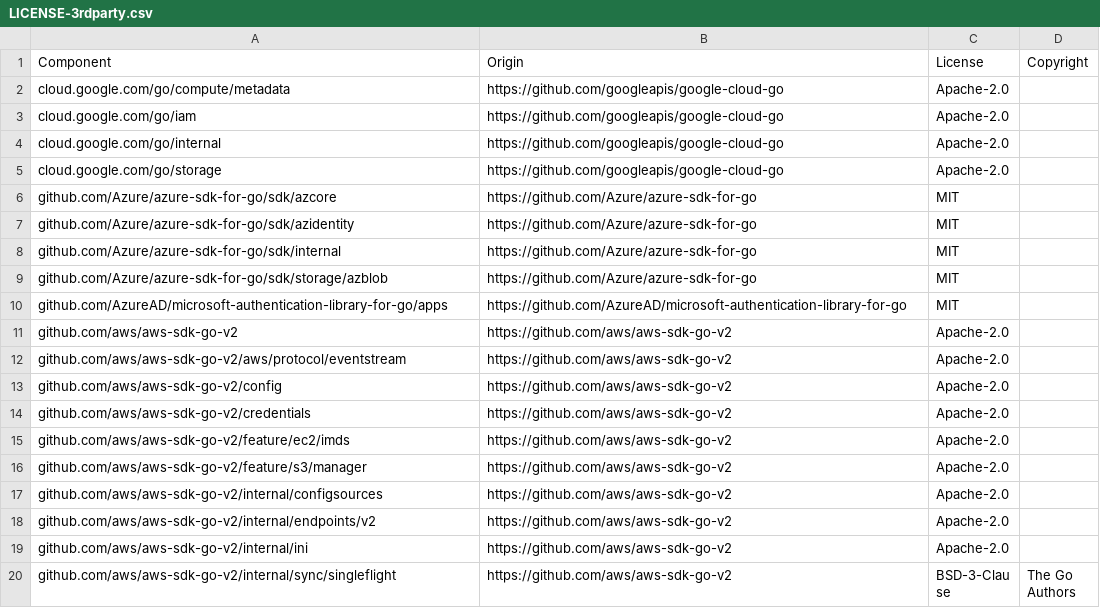
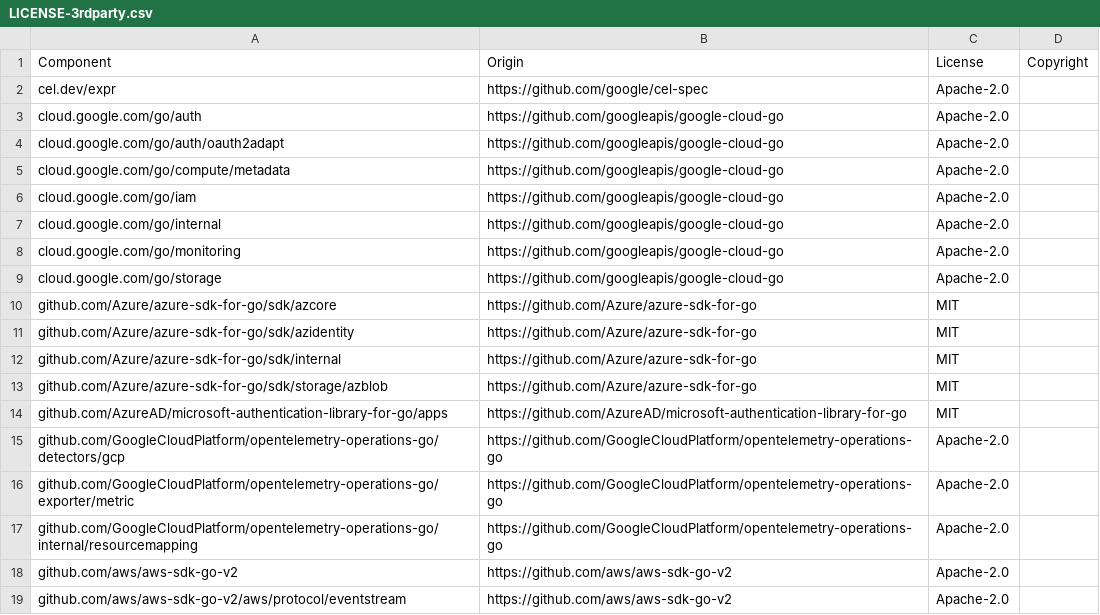
Before and after one commit to DataDog/temporal-large-payload-codec, a CSV file: LICENSE-3rdparty.csv, drawn as a sheet; only a part is shown; the shorter side is filled out with more unchanged rows; the diff covers the shown part only.

```diff
--- a/LICENSE-3rdparty.csv
+++ b/LICENSE-3rdparty.csv
@@ -1,2 +1,5 @@
 Component,Origin,License,Copyright
+cel.dev/expr,https://github.com/google/cel-spec,Apache-2.0,
+cloud.google.com/go/auth,https://github.com/googleapis/google-cloud-go,Apache-2.0,
+cloud.google.com/go/auth/oauth2adapt,https://github.com/googleapis/google-cloud-go,Apache-2.0,
 cloud.google.com/go/compute/metadata,https://github.com/googleapis/google-cloud-go,Apache-2.0,
@@ -4,2 +7,3 @@ cloud.google.com/go/iam,https://github.com/googleapis/google-cloud-go,Apache-2.0
 cloud.google.com/go/internal,https://github.com/googleapis/google-cloud-go,Apache-2.0,
+cloud.google.com/go/monitoring,https://github.com/googleapis/google-cloud-go,Apache-2.0,
 cloud.google.com/go/storage,https://github.com/googleapis/google-cloud-go,Apache-2.0,
@@ -10,2 +14,5 @@ github.com/Azure/azure-sdk-for-go/sdk/storage/azblob,https://github.com/Azure/az
 github.com/AzureAD/microsoft-authentication-library-for-go/apps,https://github.com/AzureAD/microsoft-authentication-library-for-go,MIT,
+github.com/GoogleCloudPlatform/opentelemetry-operations-go/detectors/gcp,https://github.com/GoogleCloudPlatform/opentelemetry-operations-go,Apache-2.0,
+github.com/GoogleCloudPlatform/opentelemetry-operations-go/exporter/metric,https://github.com/GoogleCloudPlatform/opentelemetry-operations-go,Apache-2.0,
+github.com/GoogleCloudPlatform/opentelemetry-operations-go/internal/resourcemapping,https://github.com/GoogleCloudPlatform/opentelemetry-operations-go,Apache-2.0,
 github.com/aws/aws-sdk-go-v2,https://github.com/aws/aws-sdk-go-v2,Apache-2.0,
```
Also changed, not shown: 25 added rows, 5 removed rows and 10 edited cells elsewhere in this file, 11 other files.
